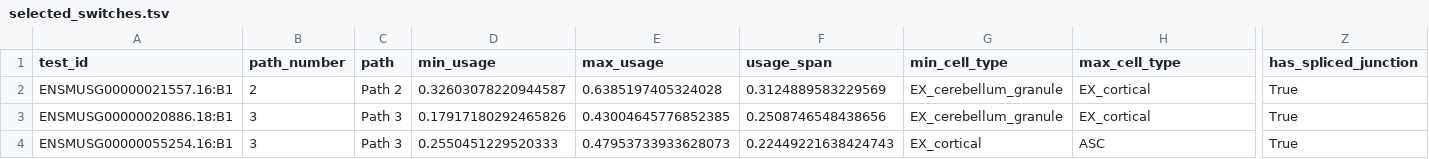
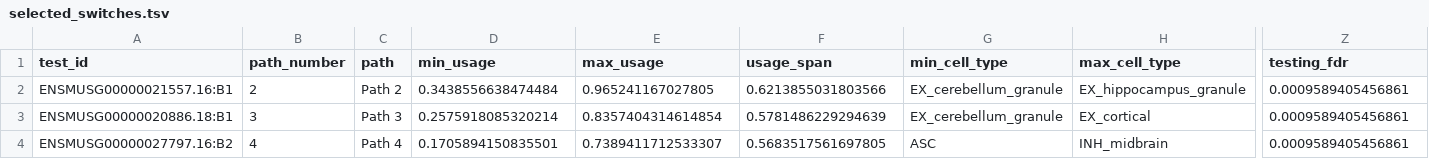
Before and after one commit to davidaknowles/tealeaf, a TSV file: analyses/isoform_switch_examples/selected_switches.tsv, drawn as a sheet; only a part is shown, gaps mark what is left out; removed rows and columns are numbered as before the commit, all else as after; rows hold the shown columns only; the diff names each change by its address in the sheet, - before the commit and + after, or states it on an @@ line.

```diff
--- a/analyses/isoform_switch_examples/selected_switches.tsv
+++ b/analyses/isoform_switch_examples/selected_switches.tsv
-Z1: has_spliced_junction
+Z1: testing_fdr
-D2 (min_usage): 0.32603078220944587
+D2 (min_usage): 0.3438556638474484
-E2 (max_usage): 0.6385197405324028
+E2 (max_usage): 0.965241167027805
-F2 (usage_span): 0.3124889583229569
+F2 (usage_span): 0.6213855031803566
-H2 (max_cell_type): EX_cortical
+H2 (max_cell_type): EX_hippocampus_granule
-Z2:Z3 (testing_fdr): True
+Z2:Z3 (testing_fdr): 0.0009589405456861
-D3 (min_usage): 0.17917180292465826
+D3 (min_usage): 0.2575918085320214
-E3 (max_usage): 0.43004645776852385
+E3 (max_usage): 0.8357404314614854
-F3 (usage_span): 0.2508746548438656
+F3 (usage_span): 0.5781486229294639
-row 4: ENSMUSG00000055254.16:B1 | 3 | Path 3 | 0.2550451229520333 | 0.47953733933628073 | 0.22449221638424743 | EX_cortical | ASC | True
+row 4: ENSMUSG00000027797.16:B2 | 4 | Path 4 | 0.1705894150835501 | 0.7389411712533307 | 0.5683517561697805 | ASC | INH_midbrain | 0.0009589405456861
```
Also changed, not shown: analyses/isoform_switch_examples/Dlg4/Dlg4_psi_heatmap.tsv, analyses/isoform_switch_examples/spliced_umi_support.tsv, 48 other files.
